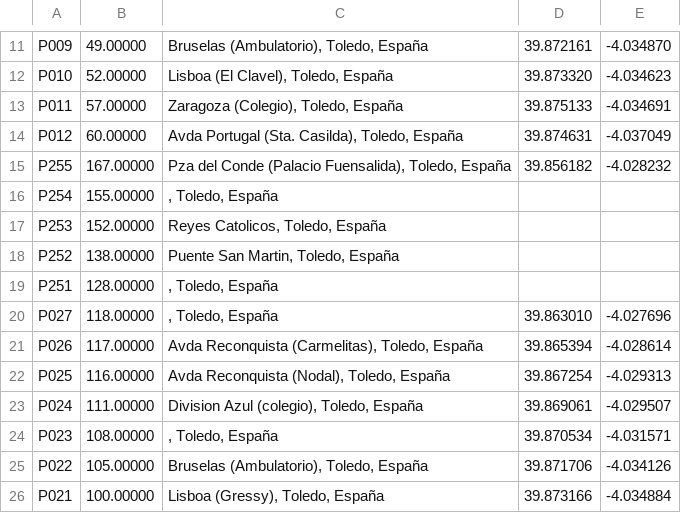
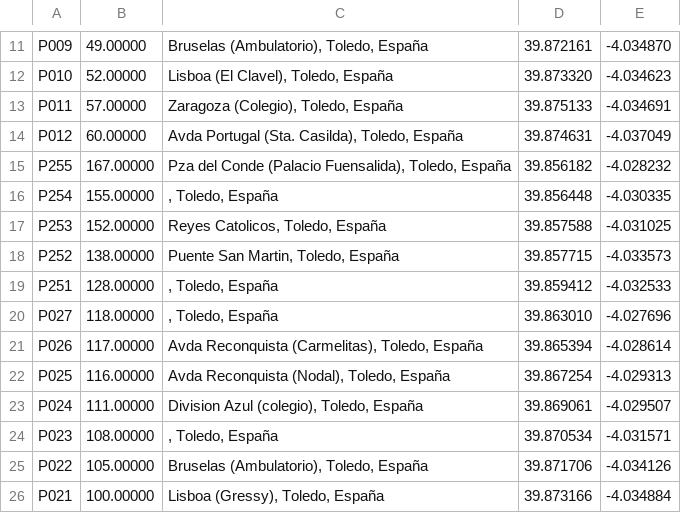
Before and after one commit to craftsmanship-toledo/katangapp-scripts, a CSV file: csv/bus-stops/linea-L02/paradas.csv, drawn as a sheet; only a part is shown, gaps mark what is left out.

Commit message:
Finish line 02

```diff
--- a/csv/bus-stops/linea-L02/paradas.csv
+++ b/csv/bus-stops/linea-L02/paradas.csv
@@ -15,6 +15,6 @@ P012;60.00000;Avda Portugal (Sta. Casilda), Toledo, España;39.874631;-4.037049
 P255;167.00000;Pza del Conde (Palacio Fuensalida), Toledo, España;39.856182;-4.028232
-P254;155.00000;, Toledo, España
-P253;152.00000;Reyes Catolicos, Toledo, España
-P252;138.00000;Puente San Martin, Toledo, España
-P251;128.00000;, Toledo, España
+P254;155.00000;, Toledo, España;39.856448;-4.030335
+P253;152.00000;Reyes Catolicos, Toledo, España;39.857588;-4.031025
+P252;138.00000;Puente San Martin, Toledo, España;39.857715;-4.033573
+P251;128.00000;, Toledo, España;39.859412;-4.032533
 P027;118.00000;, Toledo, España;39.863010;-4.027696
```
